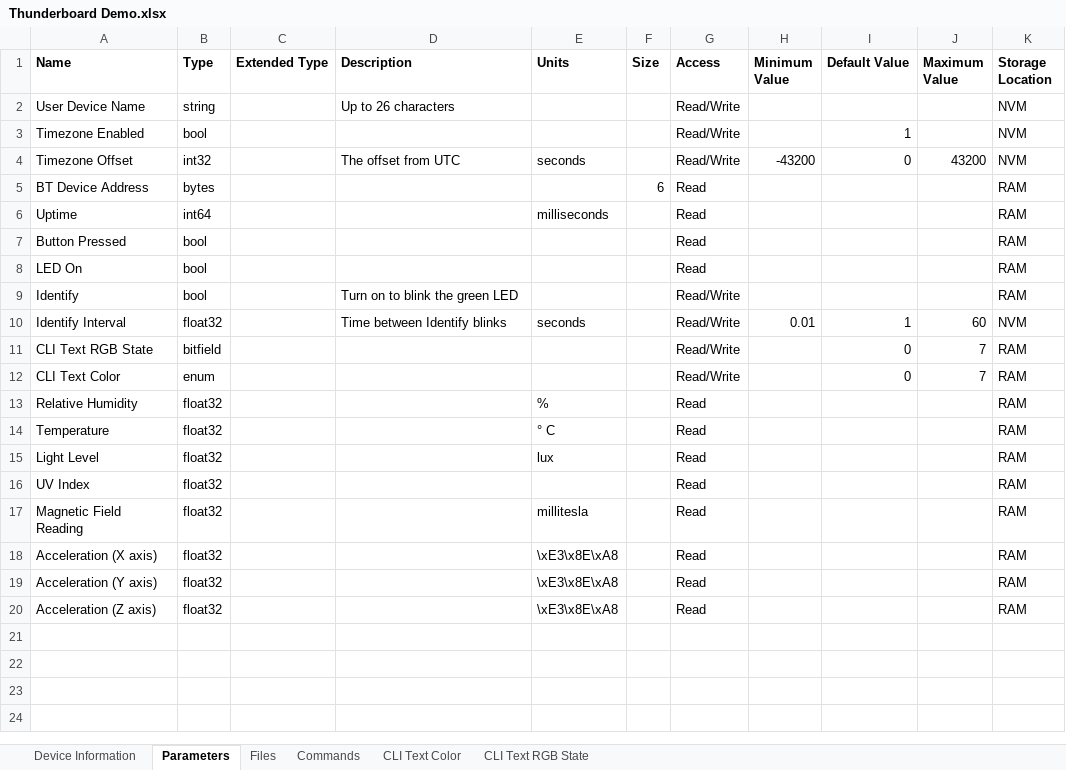
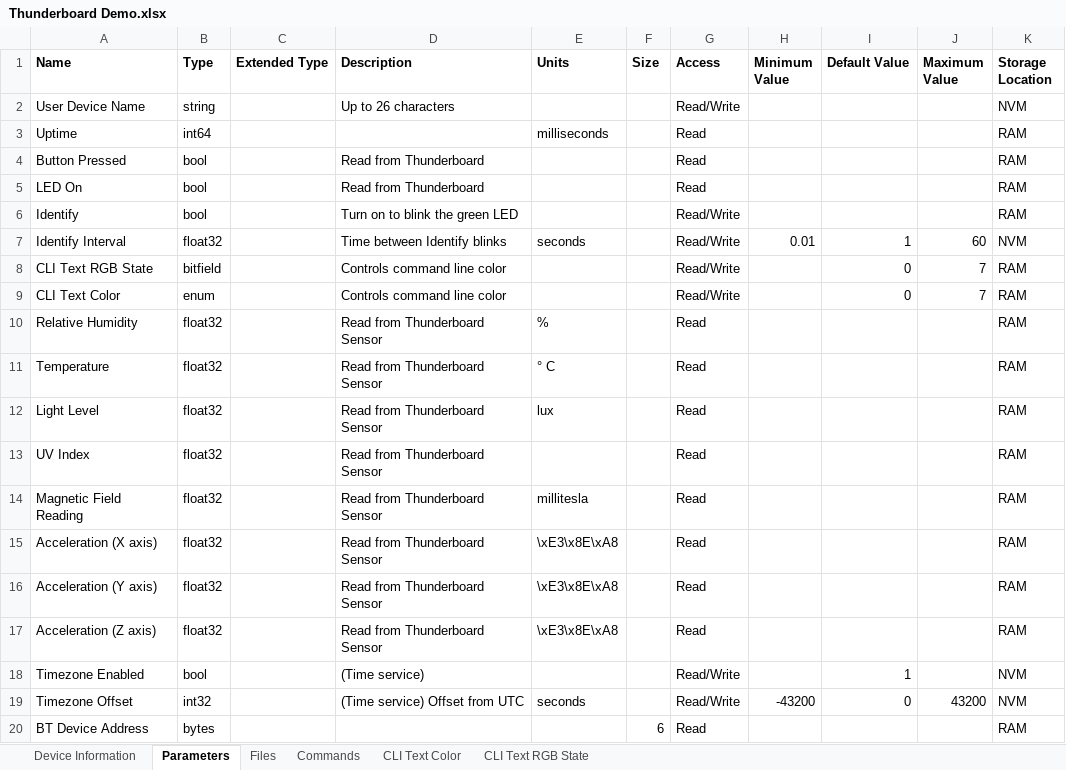
Before and after one commit to cygnus-technology/reach-silabs, an Excel workbook: Thunderboard Demo.xlsx, sheet Parameters, drawn as a sheet; values as stored, in another font and other column widths than the file's, no borders; removed rows and columns are numbered as before the commit, all else as after; the diff names each change by its address in the sheet, - before the commit and + after, or states it on an @@ line.

Commit message:
Restored Debug and Release builds.  Restored startup banner.  Added parameter descriptions.

```diff
--- a/Thunderboard Demo.xlsx (sheet Parameters)
+++ b/Thunderboard Demo.xlsx (sheet Parameters)
-row 3: Timezone Enabled | bool |  |  |  |  | Read/Write |  | 1 |  | NVM
-row 4: Timezone Offset | int32 |  | The offset from UTC | seconds |  | Read/Write | -43200 | 0 | 43200 | NVM
-D4:D5 (Description): (empty)
+D4:D5 (Description): Read from Thunderboard
-D8:D9 (Description): (empty)
+D8:D9 (Description): Controls command line color
-D10:D17 (Description): (empty)
+D10:D17 (Description): Read from Thunderboard Sensor
+row 18: Timezone Enabled | bool |  | (Time service) |  |  | Read/Write |  | 1 |  | NVM
+row 19: Timezone Offset | int32 |  | (Time service) Offset from UTC | seconds |  | Read/Write | -43200 | 0 | 43200 | NVM
@@ row 5 moved to row 20: BT Device Address @@
```
Also changed, not shown: 7 other files.
